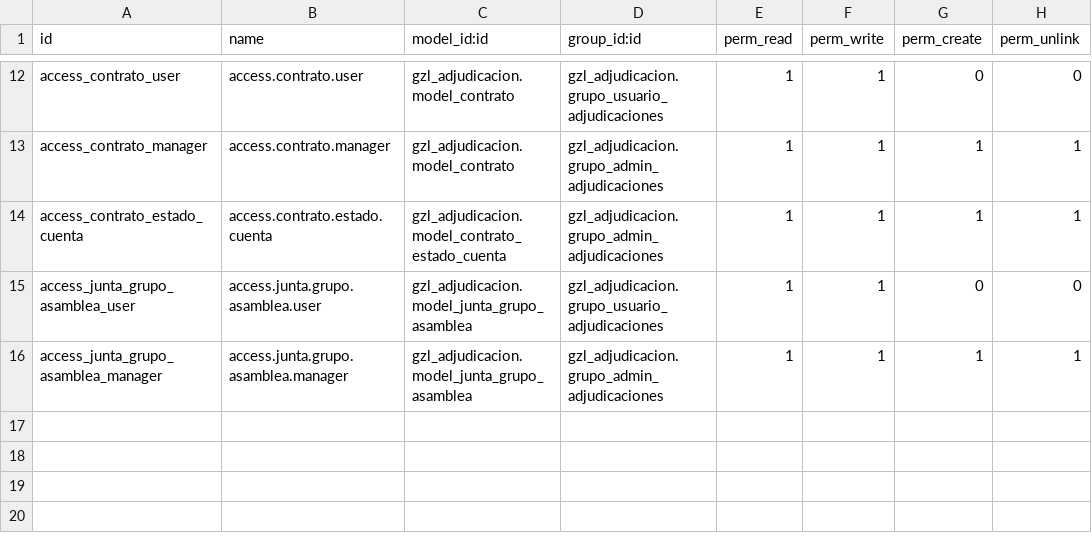
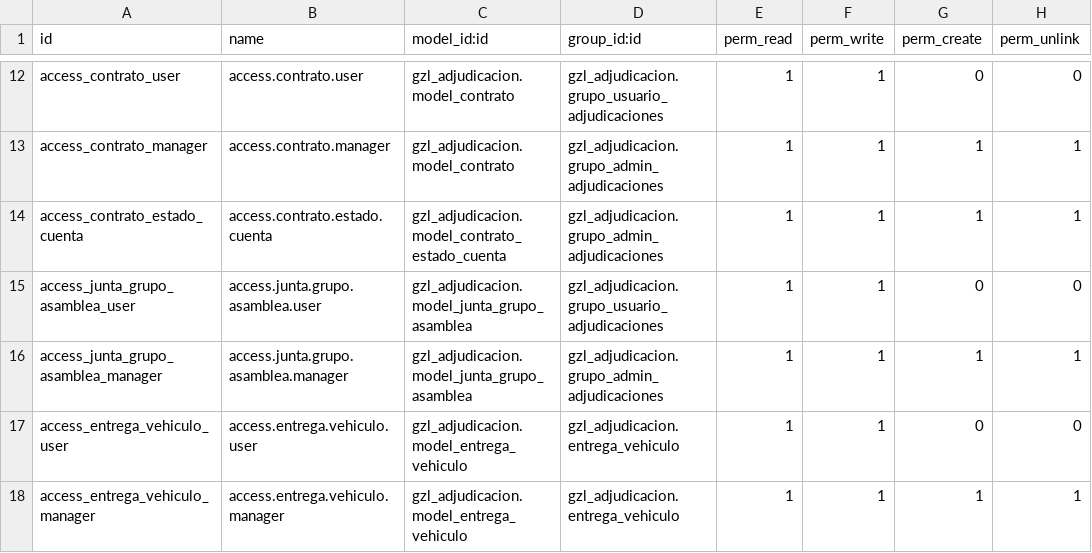
Before and after one commit to aigiler/promoautoecuador, a CSV file: gzl_adjudicacion/security/ir.model.access.csv, drawn as a sheet; only a part is shown, gaps mark what is left out; the diff names each change by its address in the sheet, - before the commit and + after, or states it on an @@ line.

Commit message:
Update ir.model.access.csv

```diff
--- a/gzl_adjudicacion/security/ir.model.access.csv
+++ b/gzl_adjudicacion/security/ir.model.access.csv
+row 17: access_entrega_vehiculo_user | access.entrega.vehiculo.user | gzl_adjudicacion.model_entrega_vehiculo | gzl_adjudicacion.entrega_vehiculo | 1 | 1 | 0 | 0
+row 18: access_entrega_vehiculo_manager | access.entrega.vehiculo.manager | gzl_adjudicacion.model_entrega_vehiculo | gzl_adjudicacion.entrega_vehiculo | 1 | 1 | 1 | 1
```
